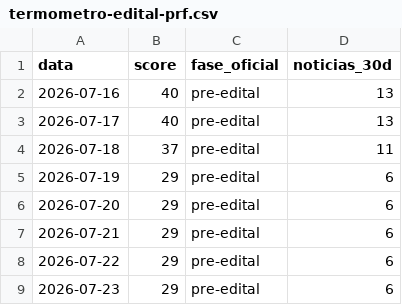
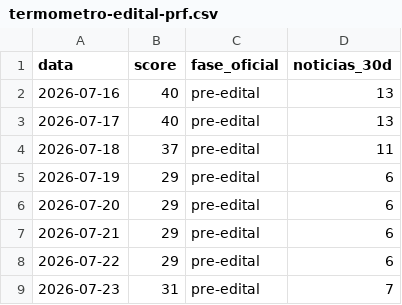
Before and after one commit to pabloduz/dados-concurso-prf-2026, a CSV file: datasets/termometro-edital-prf.csv, drawn as a sheet.

```diff
--- a/datasets/termometro-edital-prf.csv
+++ b/datasets/termometro-edital-prf.csv
@@ -8,2 +8,2 @@ data,score,fase_oficial,noticias_30d
 2026-07-22,29,pre-edital,6
-2026-07-23,29,pre-edital,6
+2026-07-23,31,pre-edital,7
```
Also changed, not shown: 2 other files.
